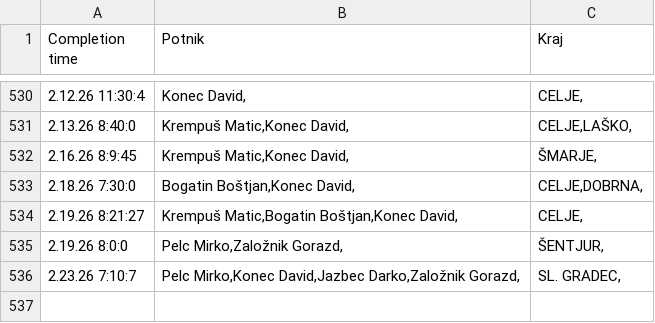
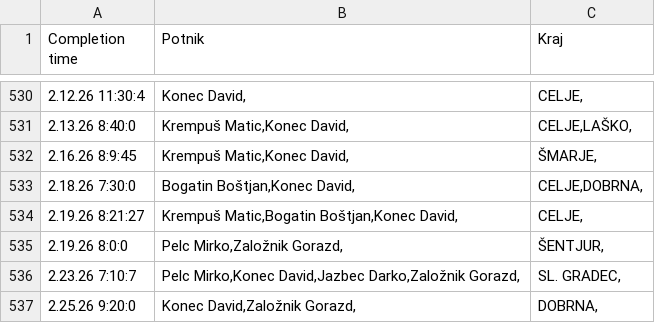
Before and after one commit to SRP-B/pot-dat, a CSV file: active.csv, drawn as a sheet; only a part is shown, gaps mark what is left out; the diff names each change by its address in the sheet, - before the commit and + after, or states it on an @@ line.

Commit message:
Appv12

```diff
--- a/active.csv
+++ b/active.csv
+row 537: 2.25.26 9:20:0 | Konec David,Založnik Gorazd, | DOBRNA,
```
